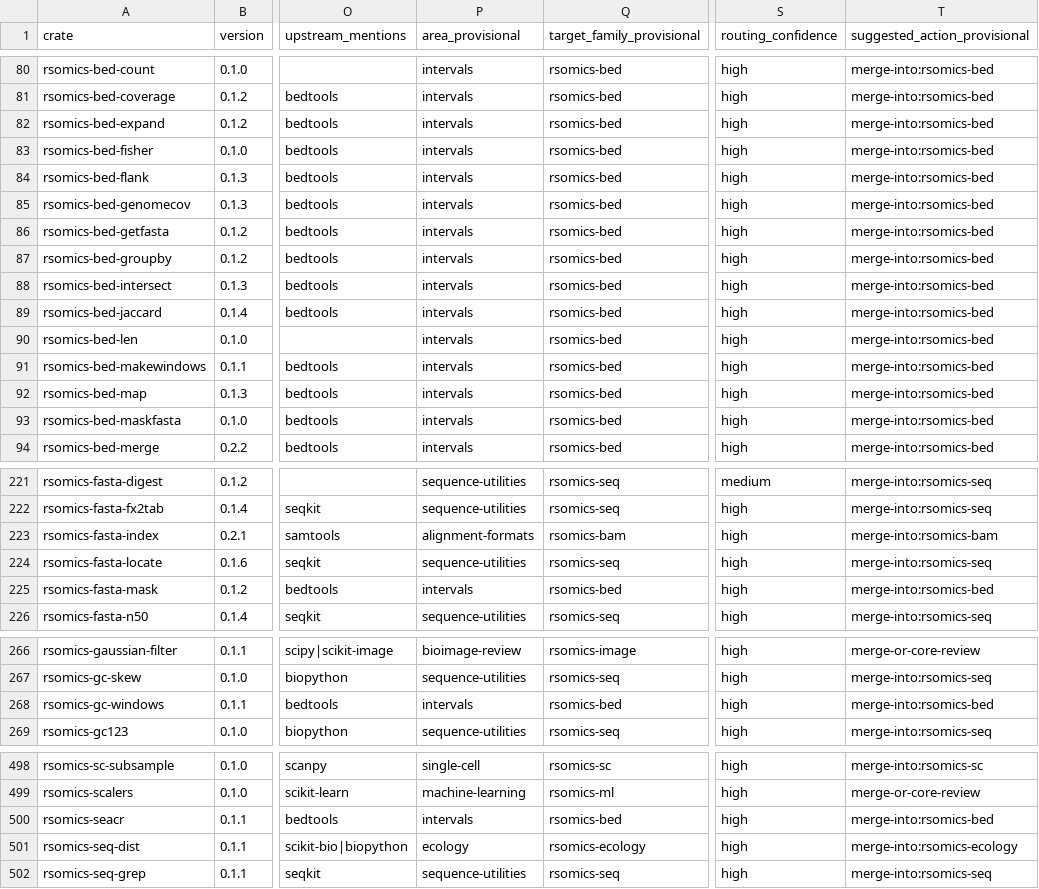
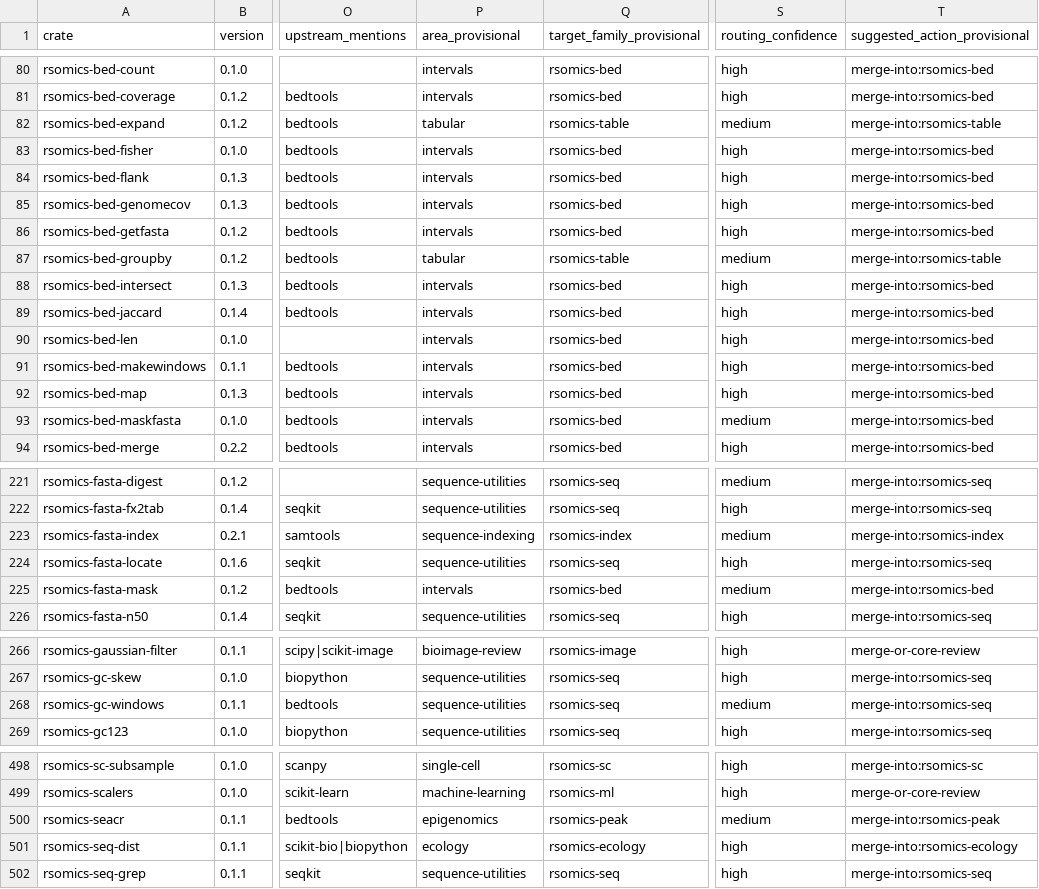
Before and after one commit to omics-rust/rsomics-world, a TSV file: docs/00-overview/portfolio-inventory.tsv, drawn as a sheet; only a part is shown, gaps mark what is left out; the diff names each change by its address in the sheet, - before the commit and + after, or states it on an @@ line.

Commit message:
docs(portfolio): define consumer-driven reconstruction pilots

```diff
--- a/docs/00-overview/portfolio-inventory.tsv
+++ b/docs/00-overview/portfolio-inventory.tsv
-P82 (area_provisional): intervals
+P82 (area_provisional): tabular
-Q82 (target_family_provisional): rsomics-bed
+Q82 (target_family_provisional): rsomics-table
-S82 (routing_confidence): high
+S82 (routing_confidence): medium
-T82 (suggested_action_provisional): merge-into:rsomics-bed
+T82 (suggested_action_provisional): merge-into:rsomics-table
-P87 (area_provisional): intervals
+P87 (area_provisional): tabular
-Q87 (target_family_provisional): rsomics-bed
+Q87 (target_family_provisional): rsomics-table
-S87 (routing_confidence): high
+S87 (routing_confidence): medium
-T87 (suggested_action_provisional): merge-into:rsomics-bed
+T87 (suggested_action_provisional): merge-into:rsomics-table
-S93 (routing_confidence): high
+S93 (routing_confidence): medium
-P223 (area_provisional): alignment-formats
+P223 (area_provisional): sequence-indexing
-Q223 (target_family_provisional): rsomics-bam
+Q223 (target_family_provisional): rsomics-index
-S223 (routing_confidence): high
+S223 (routing_confidence): medium
-T223 (suggested_action_provisional): merge-into:rsomics-bam
+T223 (suggested_action_provisional): merge-into:rsomics-index
-S225 (routing_confidence): high
+S225 (routing_confidence): medium
-P268 (area_provisional): intervals
+P268 (area_provisional): sequence-utilities
-Q268 (target_family_provisional): rsomics-bed
+Q268 (target_family_provisional): rsomics-seq
-S268 (routing_confidence): high
+S268 (routing_confidence): medium
-T268 (suggested_action_provisional): merge-into:rsomics-bed
+T268 (suggested_action_provisional): merge-into:rsomics-seq
-P500 (area_provisional): intervals
+P500 (area_provisional): epigenomics
-Q500 (target_family_provisional): rsomics-bed
+Q500 (target_family_provisional): rsomics-peak
-S500 (routing_confidence): high
+S500 (routing_confidence): medium
-T500 (suggested_action_provisional): merge-into:rsomics-bed
+T500 (suggested_action_provisional): merge-into:rsomics-peak
```
Also changed, not shown: 13 other files.
